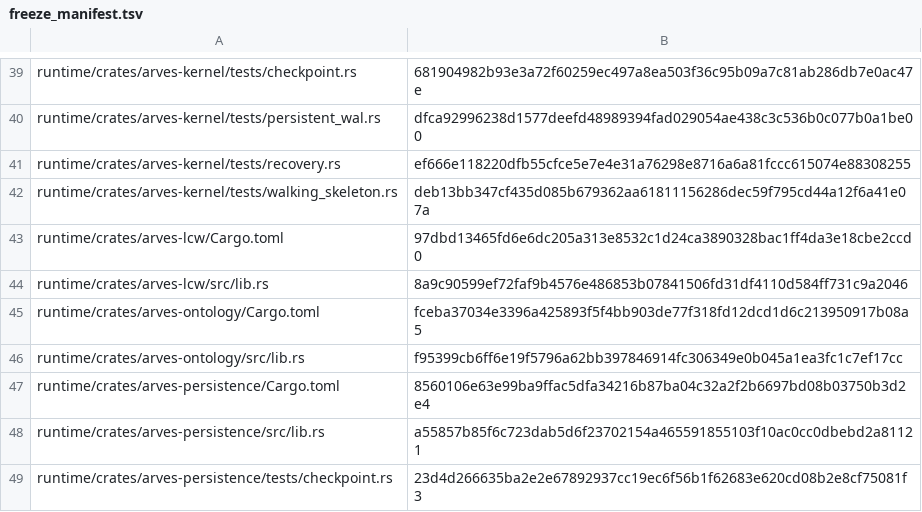
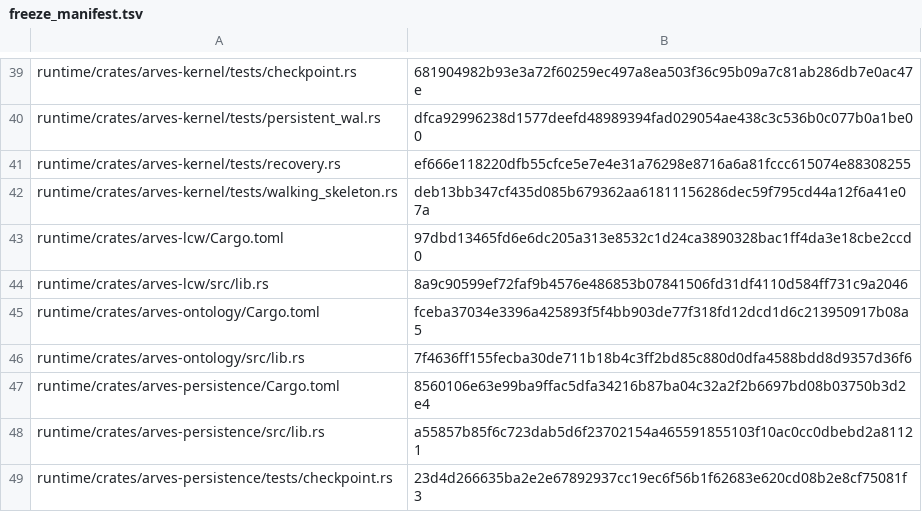
Before and after one commit to arves-org/arves, a TSV file: verification/freeze/freeze_manifest.tsv, drawn as a sheet; only a part is shown, gaps mark what is left out; the diff covers the shown part only.

```diff
--- a/verification/freeze/freeze_manifest.tsv
+++ b/verification/freeze/freeze_manifest.tsv
@@ -45,3 +45,3 @@ runtime/crates/arves-lcw/src/lib.rs	8a9c90599ef72faf9b4576e486853b07841506fd31df
 runtime/crates/arves-ontology/Cargo.toml	fceba37034e3396a425893f5f4bb903de77f318fd12dcd1d6c213950917b08a5
-runtime/crates/arves-ontology/src/lib.rs	f95399cb6ff6e19f5796a62bb397846914fc306349e0b045a1ea3fc1c7ef17cc
+runtime/crates/arves-ontology/src/lib.rs	7f4636ff155fecba30de711b18b4c3ff2bd85c880d0dfa4588bdd8d9357d36f6
 runtime/crates/arves-persistence/Cargo.toml	8560106e63e99ba9ffac5dfa34216b87ba04c32a2f2b6697bd08b03750b3d2e4
```
Also changed, not shown: 1 added row and 7 edited cells elsewhere in this file, verification/evidence/evidence_ledger.tsv, 16 other files.
